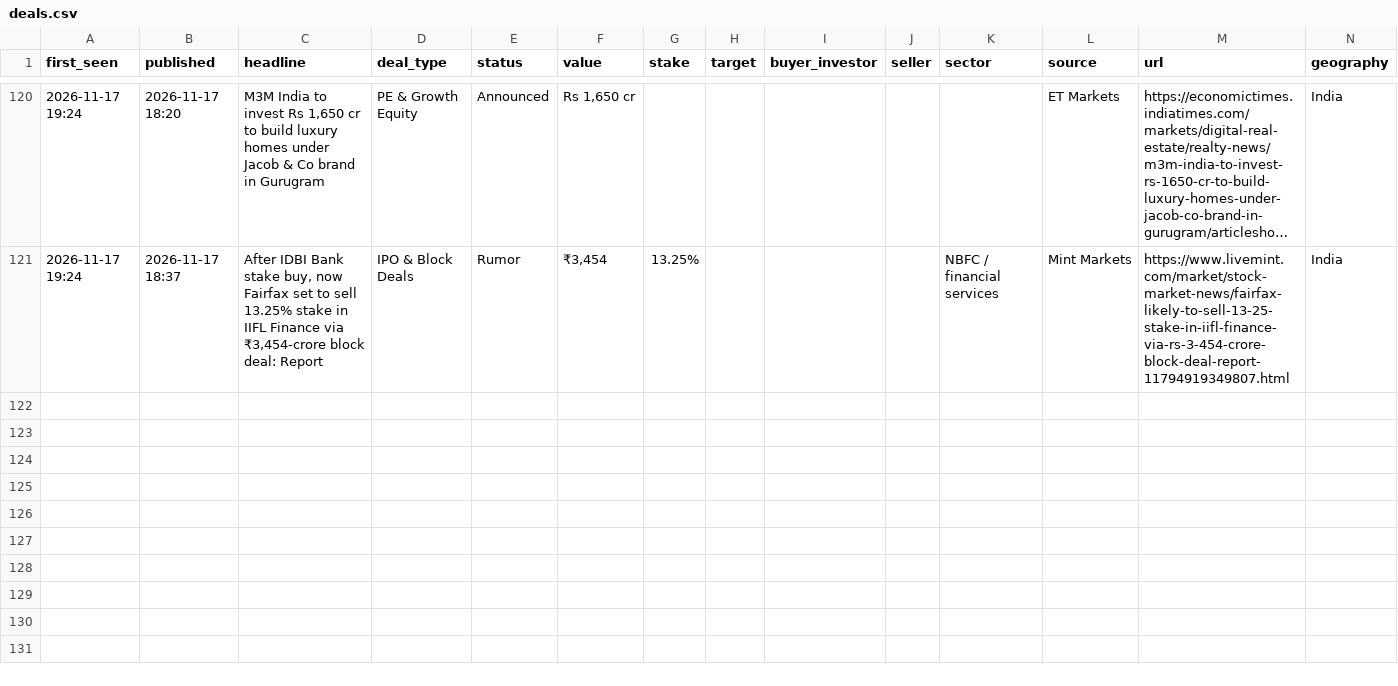
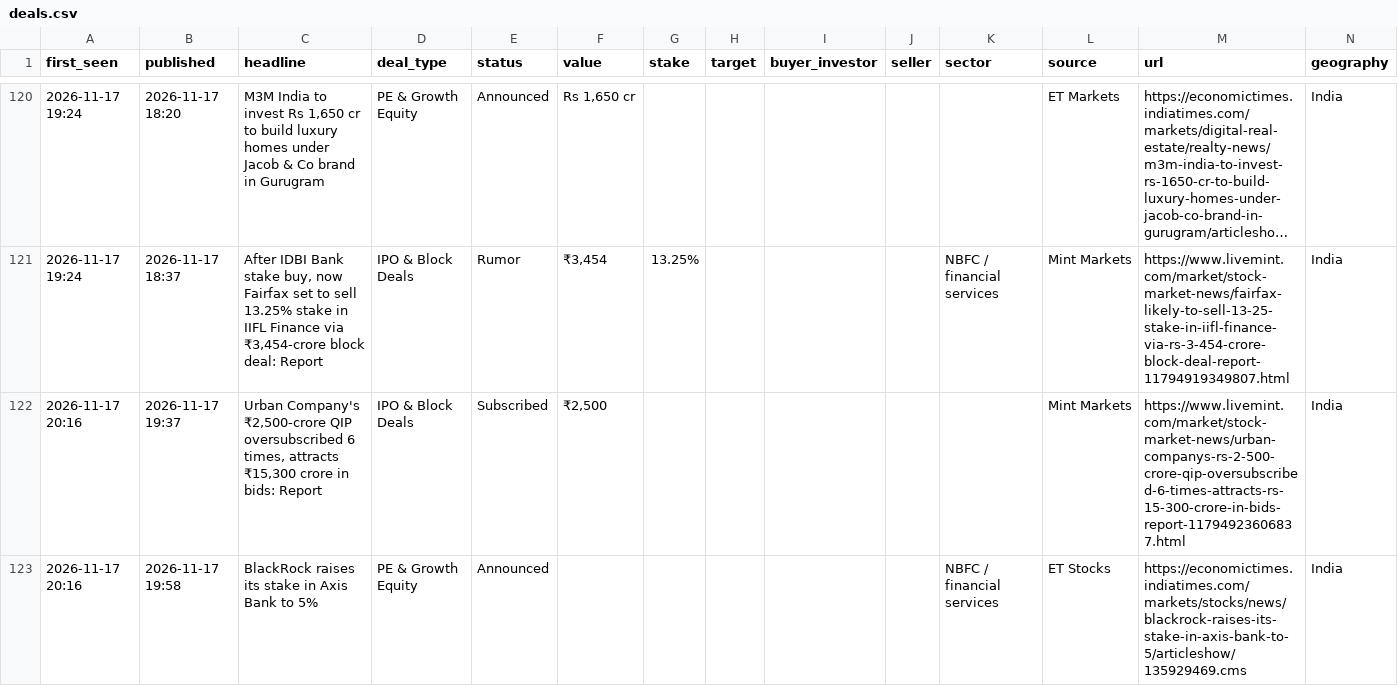
Before and after one commit to aarreev12342/morning-brief, a CSV file: data/deals.csv, drawn as a sheet; only a part is shown, gaps mark what is left out; long unchanged cells end in …; rows hold the shown columns only; the diff names each change by its address in the sheet, - before the commit and + after, or states it on an @@ line.

Commit message:
Update deal log

```diff
--- a/data/deals.csv
+++ b/data/deals.csv
+row 122: 2026-11-17 20:16 | 2026-11-17 19:37 | Urban Company's ₹2,500-crore QIP oversubscribed 6 times, attracts ₹15,300 crore in bids: Report | IPO & Block Deals | Subscribed | ₹2,500 |  |  |  |  |  | Mint Markets | https://www.livemint.com/market/stock-market-news/urban-companys-rs-2-500-crore-qip-oversubscribed-6-times-attracts-rs-15-300-crore-in-bids-report-11794923606837.html | India
+row 123: 2026-11-17 20:16 | 2026-11-17 19:58 | BlackRock raises its stake in Axis Bank to 5% | PE & Growth Equity | Announced |  |  |  |  |  | NBFC / financial services | ET Stocks | https://economictimes.indiatimes.com/markets/stocks/news/blackrock-raises-its-stake-in-axis-bank-to-5/articleshow/135929469.cms | India
```
Also changed, not shown: data/pitchbook_style_deals.csv.
